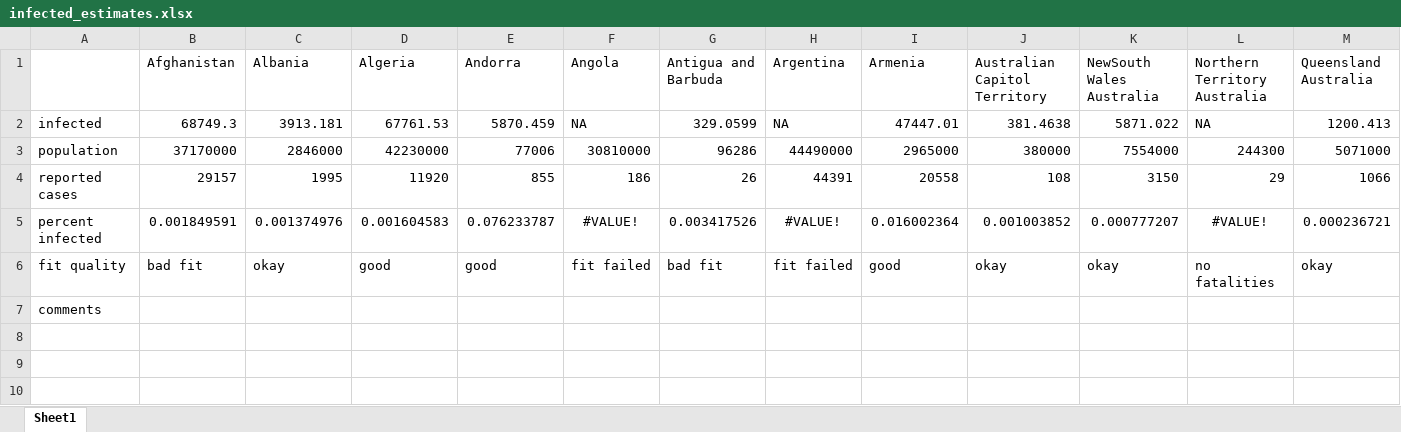
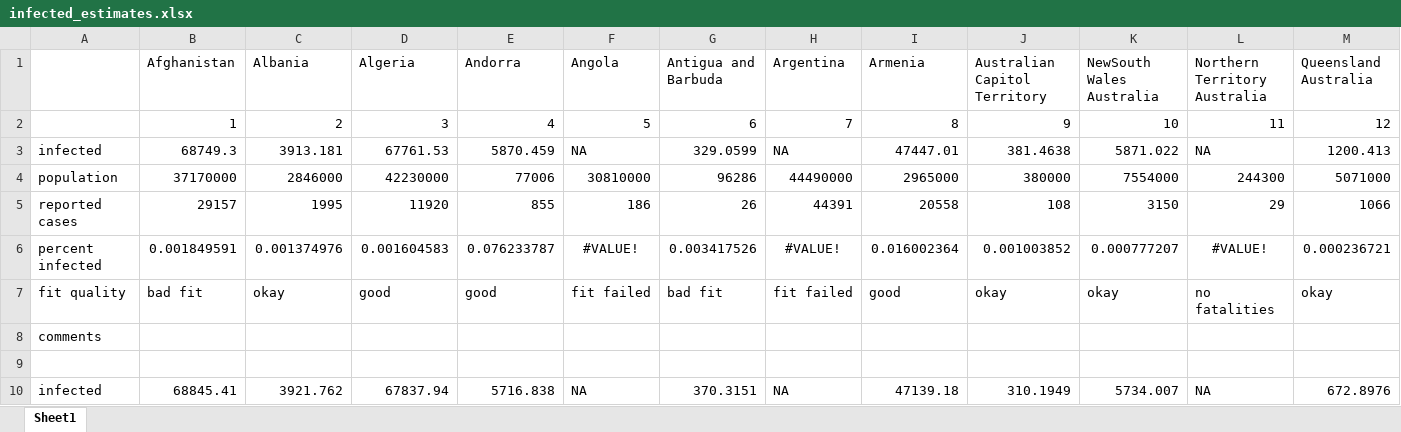
Before and after one commit to chooper1/ac-disease-modelling, an Excel workbook: R-model/Margaret/infected_estimates.xlsx, sheet Sheet1, drawn as a sheet; only a part is shown; values as stored, in another font and other column widths than the file's, no borders; rows hold the shown columns only; the diff names each change by its address in the sheet, - before the commit and + after, or states it on an @@ line.

```diff
--- a/R-model/Margaret/infected_estimates.xlsx (sheet Sheet1)
+++ b/R-model/Margaret/infected_estimates.xlsx (sheet Sheet1)
+row 2:  | 1 | 2 | 3 | 4 | 5 | 6 | 7 | 8 | 9 | 10 | 11 | 12
+row 9: (empty)
+row 10: infected | 68845.41 | 3921.762 | 67837.94 | 5716.838 | NA | 370.3151 | NA | 47139.18 | 310.1949 | 5734.007 | NA | 672.8976
```
Also changed, not shown: formulas that keep their value, 1 other file.
